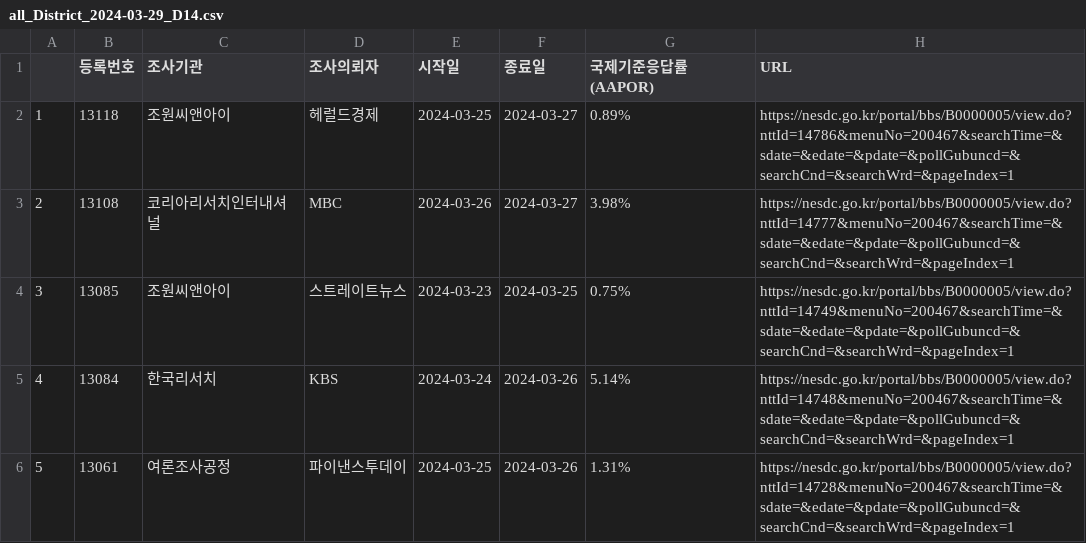
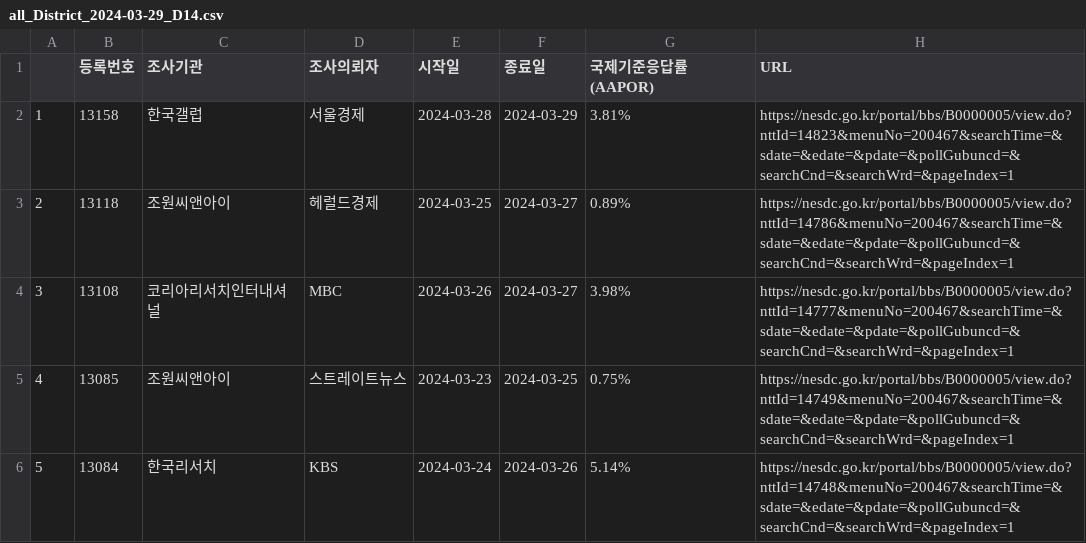
Before and after one commit to scholarsbookcase/naelection2024, a CSV file: IncludedPollsByDate/all_District_2024-03-29_D14.csv, drawn as a sheet; only a part is shown; the shorter side is filled out with more unchanged rows; addresses are those after the commit; the diff names each change by its address in the sheet, - before the commit and + after, or states it on an @@ line.

```diff
--- a/IncludedPollsByDate/all_District_2024-03-29_D14.csv
+++ b/IncludedPollsByDate/all_District_2024-03-29_D14.csv
+row 2: 1 | 13158 | 한국갤럽 | 서울경제 | 2024-03-28 | 2024-03-29 | 3.81% | https://nesdc.go.kr/portal/bbs/B0000005/view.do?nttId=14823&menuNo=200467&searchTime=&sdate=&edate=&pdate=&pollGubuncd=&searchCnd=&searchWrd=&pageIndex=1
@@ column A renumbered from row 3 down @@
```
Also changed, not shown: IncludedPollsByDate/all_District_2024-03-30_D14.csv, IncludedPollsByDate/all_District_2024-03-31_D14.csv, 15 other files.
